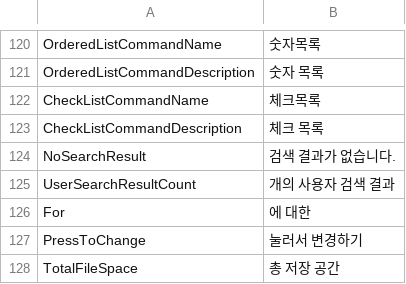
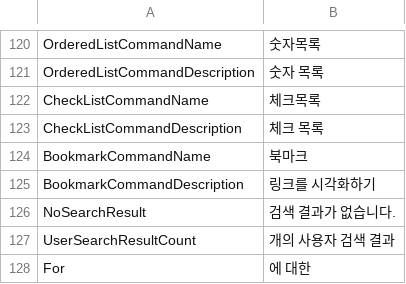
Before and after one commit to newturn-corp/molink-front, a TSV file: public/language/ko-KR.tsv, drawn as a sheet; only a part is shown, gaps mark what is left out; the shorter side is filled out with more unchanged rows; the diff names each change by its address in the sheet, - before the commit and + after, or states it on an @@ line.

```diff
--- a/public/language/ko-KR.tsv
+++ b/public/language/ko-KR.tsv
+row 124: BookmarkCommandName | 북마크
+row 125: BookmarkCommandDescription | 링크를 시각화하기
```
Also changed, not shown: 32 other files.
